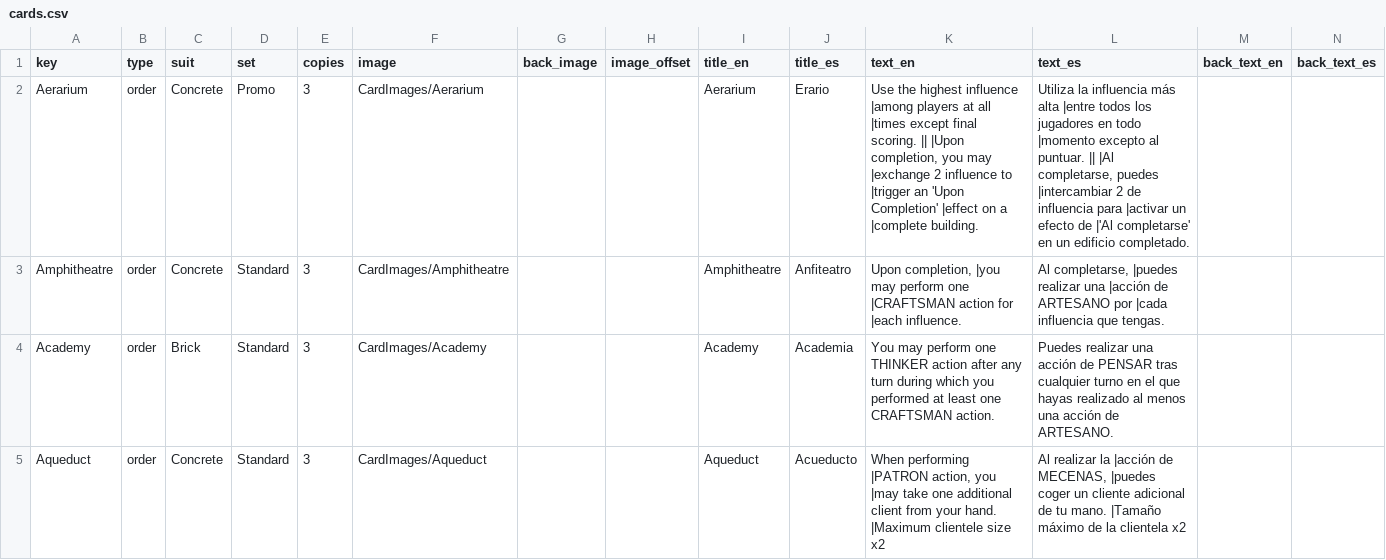
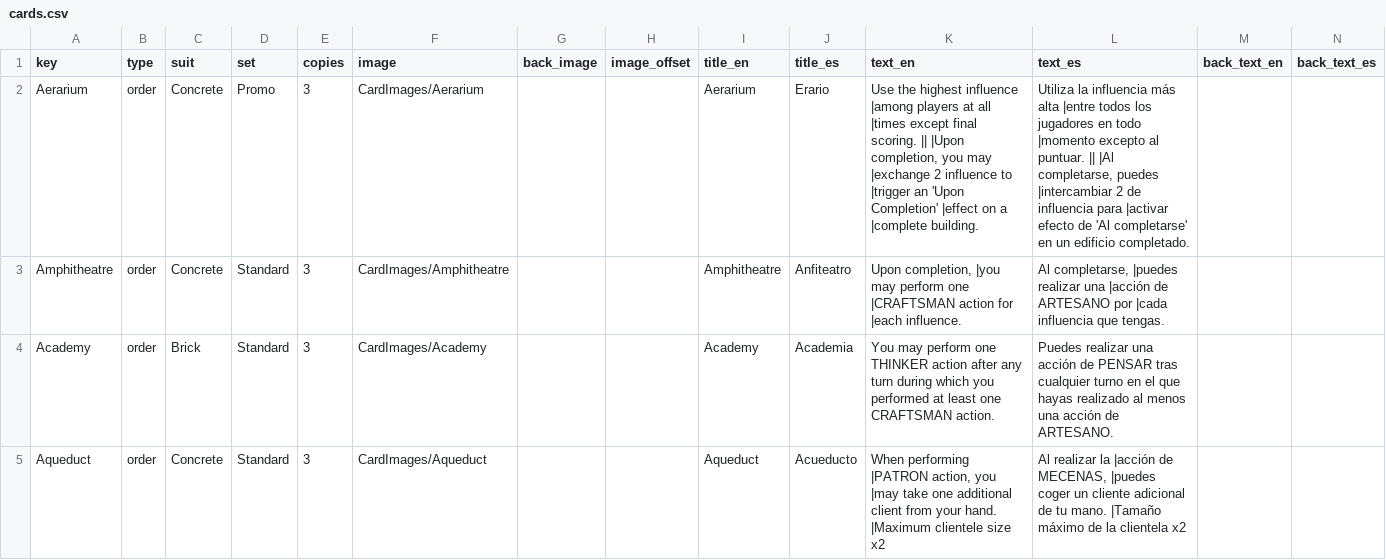
Before and after one commit to xerman5/Gloria_a_Roma_espanol, a CSV file: data/cards.csv, drawn as a sheet; only a part is shown.

Commit message:
Add files via upload
revisión (otra) de cartas

```diff
--- a/data/cards.csv
+++ b/data/cards.csv
@@ -1,3 +1,3 @@
 key,type,suit,set,copies,image,back_image,image_offset,title_en,title_es,text_en,text_es,back_text_en,back_text_es
-Aerarium,order,Concrete,Promo,3,CardImages/Aerarium,,,Aerarium,Erario,"Use the highest influence |among players at all |times except final scoring. || |Upon completion, you may |exchange 2 influence to |trigger an 'Upon Completion' |effect on a |complete building.","Utiliza la influencia más alta |entre todos los jugadores en todo |momento excepto al puntuar. || |Al completarse, puedes |intercambiar 2 de influencia para |activar un efecto de |'Al completarse' en un edificio completado.",,
+Aerarium,order,Concrete,Promo,3,CardImages/Aerarium,,,Aerarium,Erario,"Use the highest influence |among players at all |times except final scoring. || |Upon completion, you may |exchange 2 influence to |trigger an 'Upon Completion' |effect on a |complete building.","Utiliza la influencia más alta |entre todos los jugadores en todo |momento excepto al puntuar. || |Al completarse, puedes |intercambiar 2 de influencia para |activar efecto de 'Al completarse' en un edificio completado.",,
 Amphitheatre,order,Concrete,Standard,3,CardImages/Amphitheatre,,,Amphitheatre,Anfiteatro,"Upon completion, |you may perform one |CRAFTSMAN action for |each influence.","Al completarse, |puedes realizar una |acción de ARTESANO por |cada influencia que tengas.",,
```
